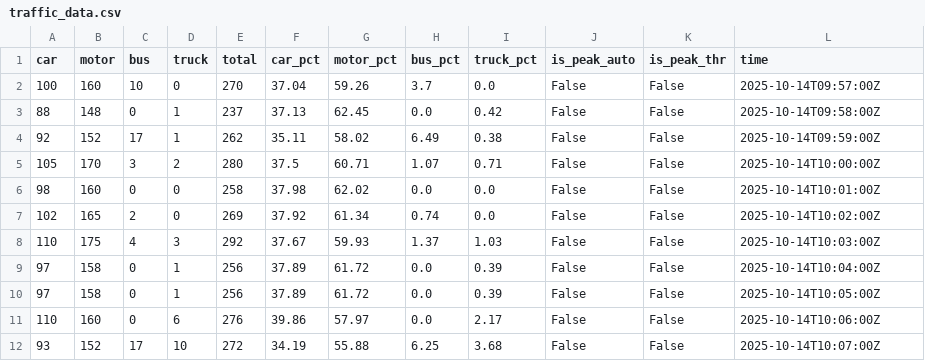
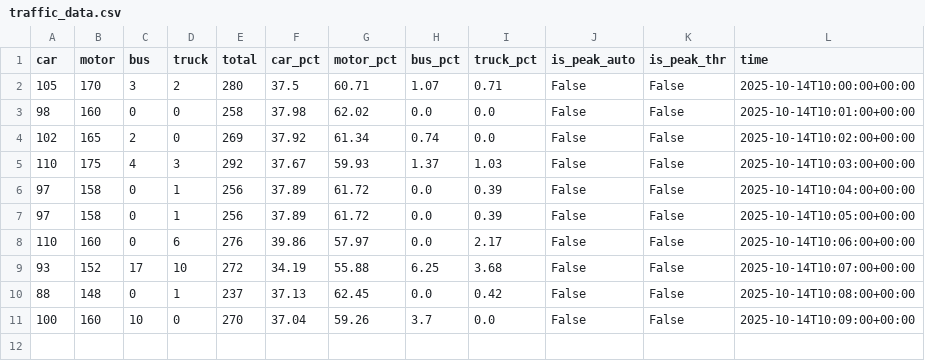
Before and after one commit to dekii2275/CV_trafficdetection, a CSV file: data/processed/traffic_data.csv, drawn as a sheet.

```diff
--- a/data/processed/traffic_data.csv
+++ b/data/processed/traffic_data.csv
@@ -1,12 +1,11 @@
 car,motor,bus,truck,total,car_pct,motor_pct,bus_pct,truck_pct,is_peak_auto,is_peak_thr,time
-100,160,10,0,270,37.04,59.26,3.7,0.0,False,False,2025-10-14T09:57:00Z
-88,148,0,1,237,37.13,62.45,0.0,0.42,False,False,2025-10-14T09:58:00Z
-92,152,17,1,262,35.11,58.02,6.49,0.38,False,False,2025-10-14T09:59:00Z
-105,170,3,2,280,37.5,60.71,1.07,0.71,False,False,2025-10-14T10:00:00Z
-98,160,0,0,258,37.98,62.02,0.0,0.0,False,False,2025-10-14T10:01:00Z
-102,165,2,0,269,37.92,61.34,0.74,0.0,False,False,2025-10-14T10:02:00Z
-110,175,4,3,292,37.67,59.93,1.37,1.03,False,False,2025-10-14T10:03:00Z
-97,158,0,1,256,37.89,61.72,0.0,0.39,False,False,2025-10-14T10:04:00Z
-97,158,0,1,256,37.89,61.72,0.0,0.39,False,False,2025-10-14T10:05:00Z
-110,160,0,6,276,39.86,57.97,0.0,2.17,False,False,2025-10-14T10:06:00Z
-93,152,17,10,272,34.19,55.88,6.25,3.68,False,False,2025-10-14T10:07:00Z
+105,170,3,2,280,37.5,60.71,1.07,0.71,False,False,2025-10-14T10:00:00+00:00
+98,160,0,0,258,37.98,62.02,0.0,0.0,False,False,2025-10-14T10:01:00+00:00
+102,165,2,0,269,37.92,61.34,0.74,0.0,False,False,2025-10-14T10:02:00+00:00
+110,175,4,3,292,37.67,59.93,1.37,1.03,False,False,2025-10-14T10:03:00+00:00
+97,158,0,1,256,37.89,61.72,0.0,0.39,False,False,2025-10-14T10:04:00+00:00
+97,158,0,1,256,37.89,61.72,0.0,0.39,False,False,2025-10-14T10:05:00+00:00
+110,160,0,6,276,39.86,57.97,0.0,2.17,False,False,2025-10-14T10:06:00+00:00
+93,152,17,10,272,34.19,55.88,6.25,3.68,False,False,2025-10-14T10:07:00+00:00
+88,148,0,1,237,37.13,62.45,0.0,0.42,False,False,2025-10-14T10:08:00+00:00
+100,160,10,0,270,37.04,59.26,3.7,0.0,False,False,2025-10-14T10:09:00+00:00
```
Also changed, not shown: 12 other files.
